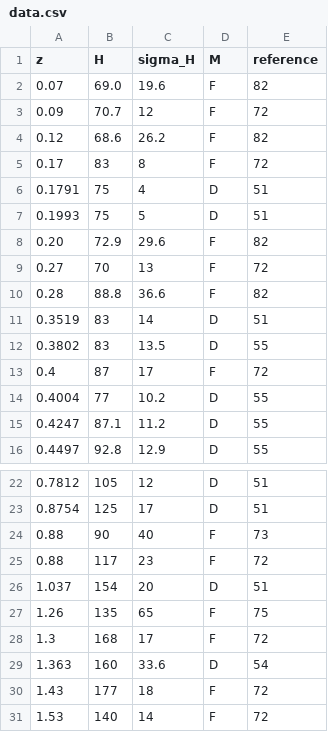
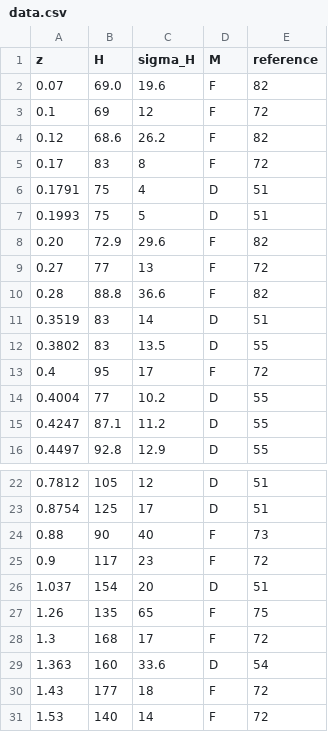
Before and after one commit to franciscotln/cosmology-model-fit, a CSV file: y2005cc/raw-data/data.csv, drawn as a sheet; only a part is shown, gaps mark what is left out.

```diff
--- a/y2005cc/raw-data/data.csv
+++ b/y2005cc/raw-data/data.csv
@@ -2,3 +2,3 @@ z,H,sigma_H,M,reference
 0.07,69.0,19.6,F,82
-0.09,70.7,12,F,72
+0.1,69,12,F,72
 0.12,68.6,26.2,F,82
@@ -8,3 +8,3 @@ z,H,sigma_H,M,reference
 0.20,72.9,29.6,F,82
-0.27,70,13,F,72
+0.27,77,13,F,72
 0.28,88.8,36.6,F,82
@@ -12,3 +12,3 @@ z,H,sigma_H,M,reference
 0.3802,83,13.5,D,55
-0.4,87,17,F,72
+0.4,95,17,F,72
 0.4004,77,10.2,D,55
@@ -24,3 +24,3 @@ z,H,sigma_H,M,reference
 0.88,90,40,F,73
-0.88,117,23,F,72
+0.9,117,23,F,72
 1.037,154,20,D,51
```
Also changed, not shown: 1 other file.
